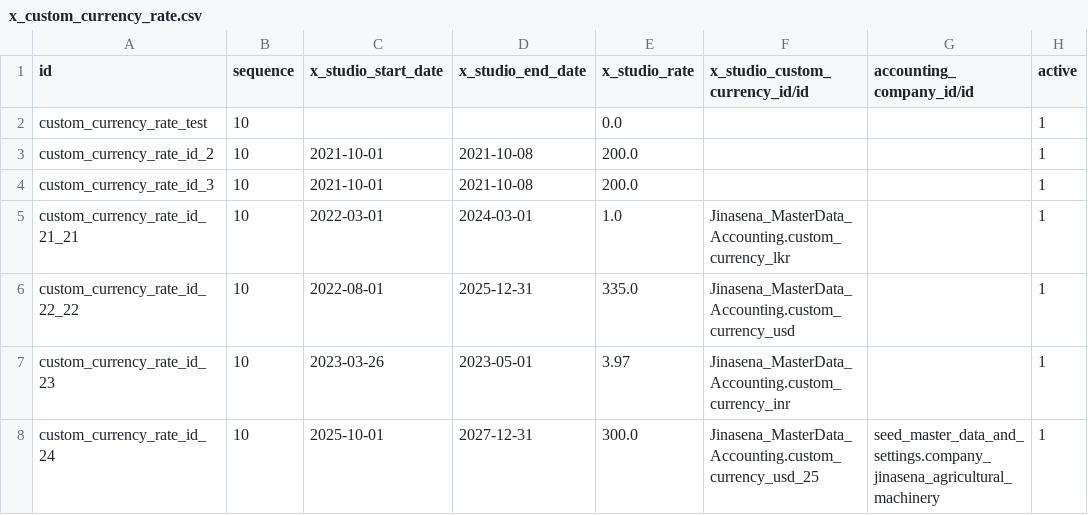
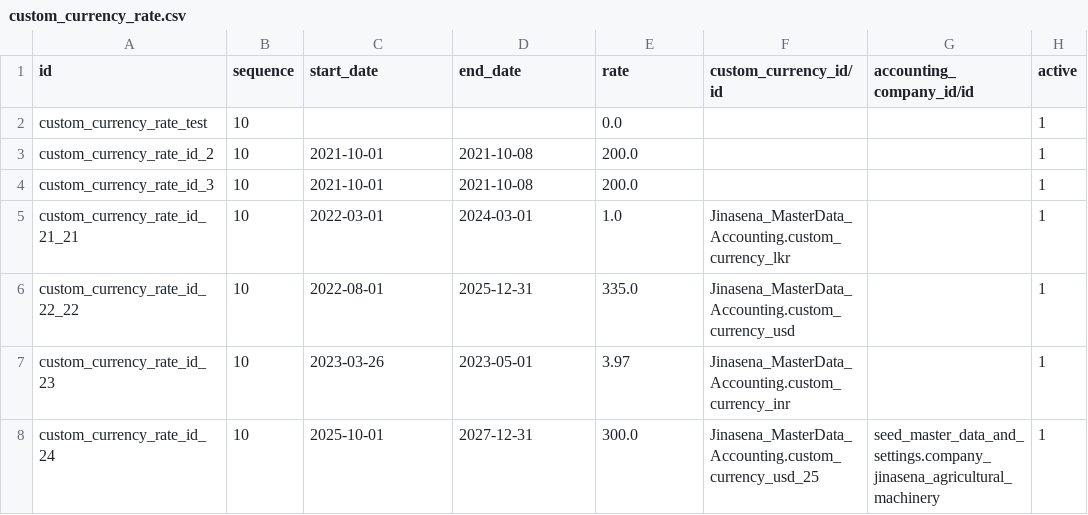
Before and after one commit to sanjayaWjinasena/Jinasena_MasterData_Accounting, a CSV file: data/custom_currency_rate.csv (was data/x_custom_currency_rate.csv), drawn as a sheet.

```diff
--- a/data/x_custom_currency_rate.csv
+++ b/data/custom_currency_rate.csv
@@ -1,2 +1,2 @@
-id,sequence,x_studio_start_date,x_studio_end_date,x_studio_rate,x_studio_custom_currency_id/id,accounting_company_id/id,active
+id,sequence,start_date,end_date,rate,custom_currency_id/id,accounting_company_id/id,active
 custom_currency_rate_test,10,,,0.0,,,1
```
Also changed, not shown: data/custom_currency.csv, data/customer_group.csv, 5 other files.
